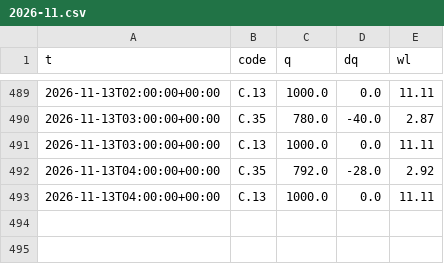
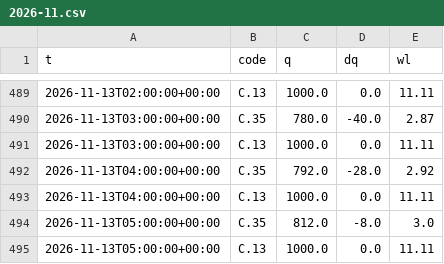
Before and after one commit to dc18sagittariuz/mwa-ec-map, a CSV file: data/history/flow/2026-11.csv, drawn as a sheet; only a part is shown, gaps mark what is left out; the diff names each change by its address in the sheet, - before the commit and + after, or states it on an @@ line.

```diff
--- a/data/history/flow/2026-11.csv
+++ b/data/history/flow/2026-11.csv
+row 494: 2026-11-13T05:00:00+00:00 | C.35 | 812.0 | -8.0 | 3.0
+row 495: 2026-11-13T05:00:00+00:00 | C.13 | 1000.0 | 0.0 | 11.11
```
Also changed, not shown: data/history/raw/2026-11.csv, 3 other files.
